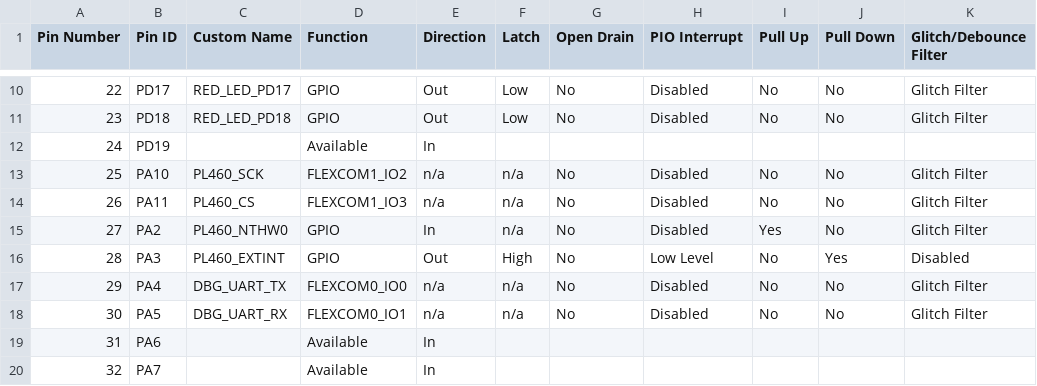
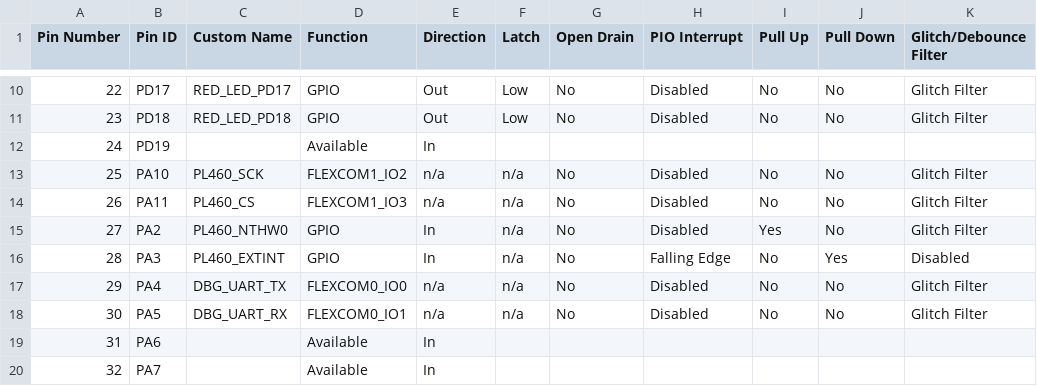
Before and after one commit to Microchip-MPLAB-Harmony/smartenergy_metersandmore_apps, a CSV file: apps/phy_apps/phy_tx_test_console/firmware/src/config/pic32cx_mtsh_db_pl460/pin_configurations.csv, drawn as a sheet; only a part is shown, gaps mark what is left out; the diff names each change by its address in the sheet, - before the commit and + after, or states it on an @@ line.

Commit message:
SMS-4101: Fixed interrupt priorities and PL460 EXT_INT pin configuration.

```diff
--- a/apps/phy_apps/phy_tx_test_console/firmware/src/config/pic32cx_mtsh_db_pl460/pin_configurations.csv
+++ b/apps/phy_apps/phy_tx_test_console/firmware/src/config/pic32cx_mtsh_db_pl460/pin_configurations.csv
-E16 (Direction): Out
+E16 (Direction): In
-F16 (Latch): High
+F16 (Latch): n/a
-H16 (PIO Interrupt): Low Level
+H16 (PIO Interrupt): Falling Edge
```
Also changed, not shown: 6 other files.
